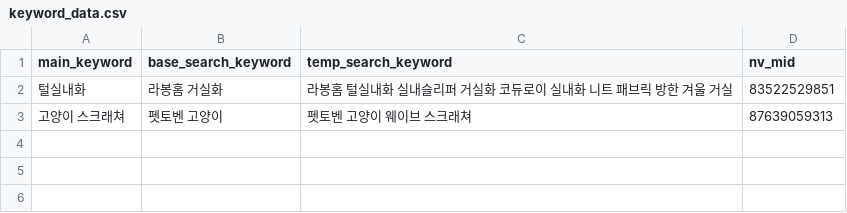
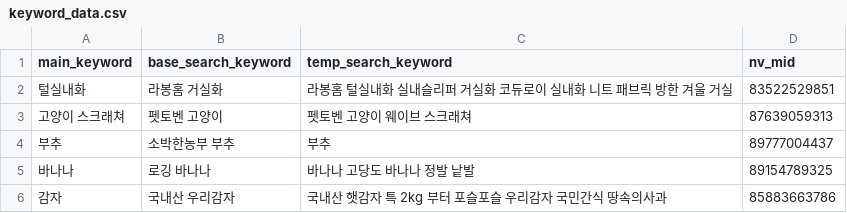
Before and after one commit to KyleBear/monter_temp, a CSV file: keyword_data.csv, drawn as a sheet.

```diff
--- a/keyword_data.csv
+++ b/keyword_data.csv
@@ -3 +3,4 @@ main_keyword,base_search_keyword,temp_search_keyword,nv_mid
 고양이 스크래쳐,펫토벤 고양이,펫토벤 고양이 웨이브 스크래쳐,87639059313
+부추,소박한농부 부추,부추,89777004437
+바나나,로깅 바나나,바나나 고당도 바나나 정발 낱발,89154789325
+감자,국내산 우리감자,국내산 햇감자 특 2kg 부터 포슬포슬 우리감자 국민간식 땅속의사과,85883663786
```
Also changed, not shown: 6 other files.
